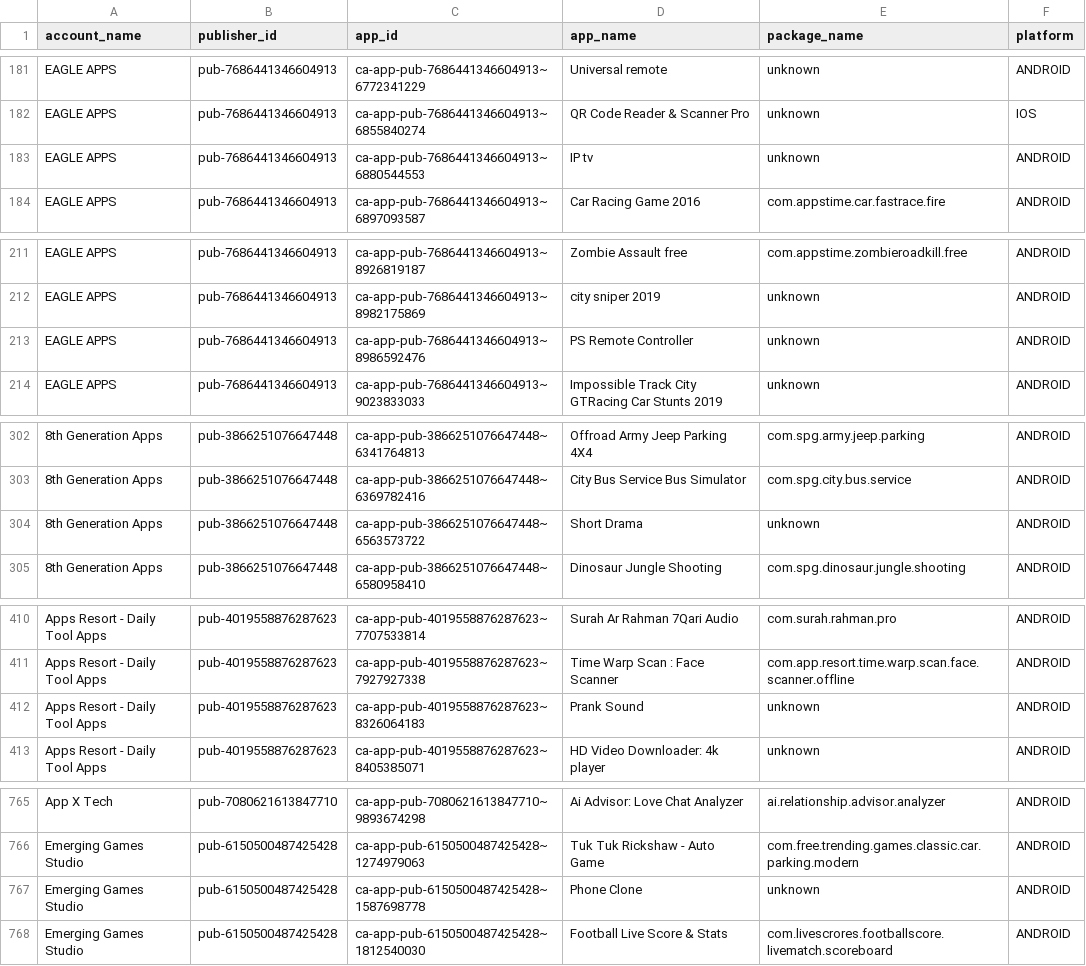
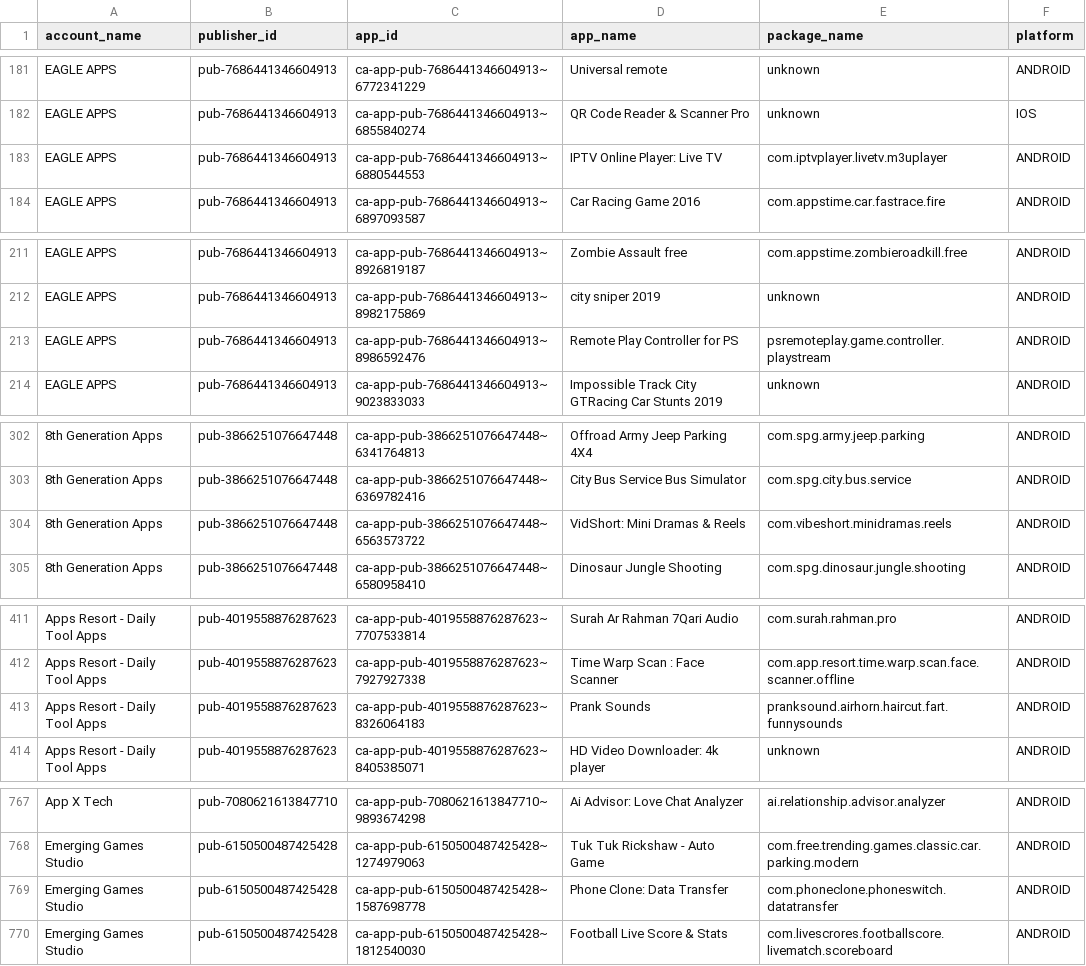
Before and after one commit to Automation2-admob/fcast-ad-engine, a CSV file: admob_apps_list.csv, drawn as a sheet; only a part is shown, gaps mark what is left out; addresses are those after the commit; the diff covers the shown part only; the diff names each change by its address in the sheet, - before the commit and + after, or states it on an @@ line.

```diff
--- a/admob_apps_list.csv
+++ b/admob_apps_list.csv
-D183 (app_name): IP tv
+D183 (app_name): IPTV Online Player: Live TV
-E183 (package_name): unknown
+E183 (package_name): com.iptvplayer.livetv.m3uplayer
-D213 (app_name): PS Remote Controller
+D213 (app_name): Remote Play Controller for PS
-E213 (package_name): unknown
+E213 (package_name): psremoteplay.game.controller.playstream
-D304 (app_name): Short Drama
+D304 (app_name): VidShort: Mini Dramas & Reels
-E304 (package_name): unknown
+E304 (package_name): com.vibeshort.minidramas.reels
-D413 (app_name): Prank Sound
+D413 (app_name): Prank Sounds
-E413 (package_name): unknown
+E413 (package_name): pranksound.airhorn.haircut.fart.funnysounds
-D769 (app_name): Phone Clone
+D769 (app_name): Phone Clone: Data Transfer
-E769 (package_name): unknown
+E769 (package_name): com.phoneclone.phoneswitch.datatransfer
```
Also changed, not shown: 3 added rows and 9 edited cells elsewhere in this file.
